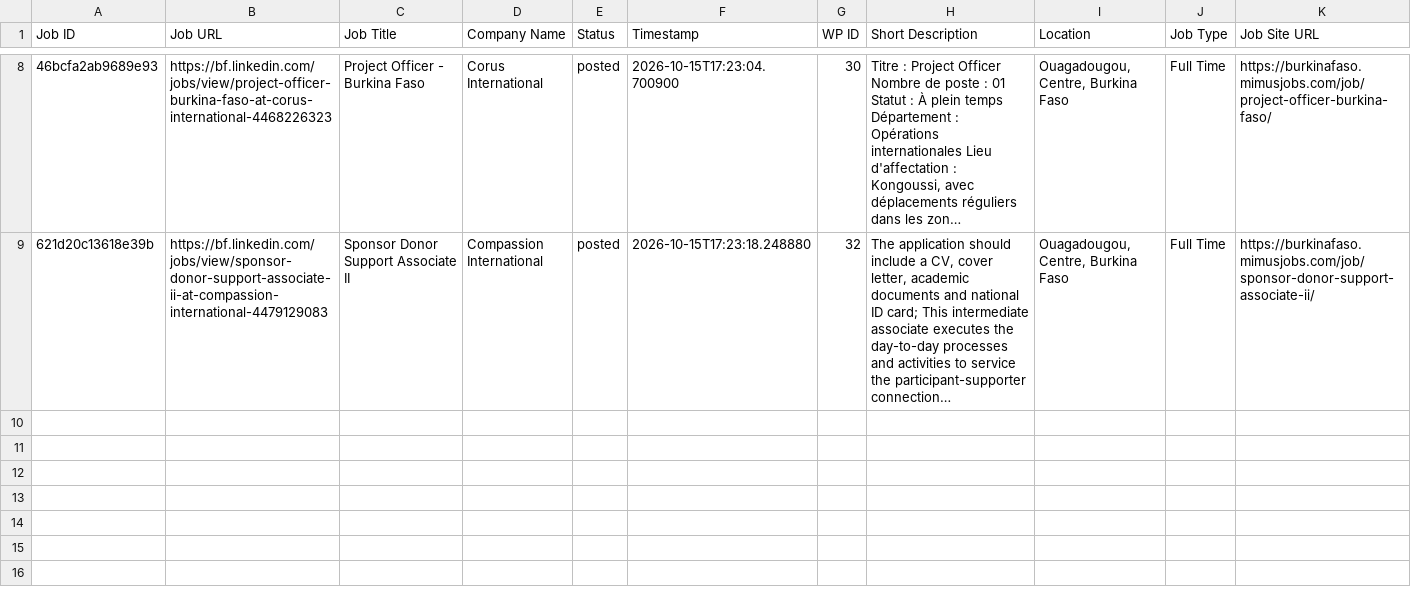
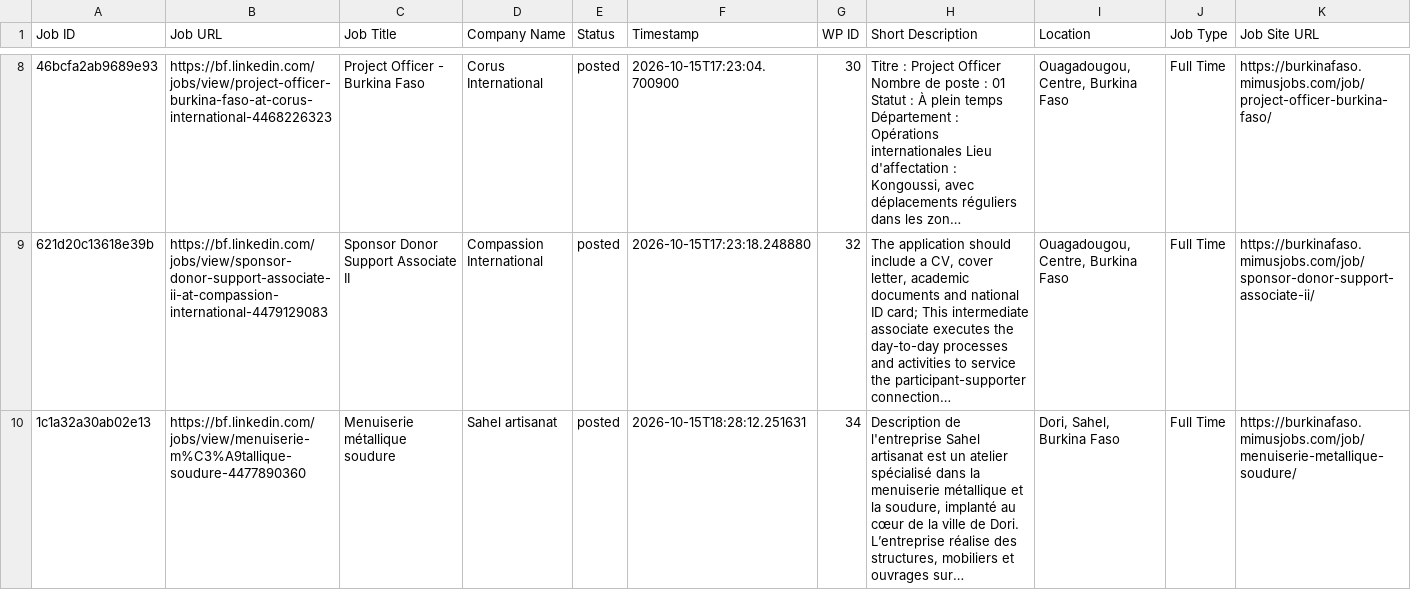
Before and after one commit to vindoky/bf, a CSV file: processed_jobs_burkina_faso.csv, drawn as a sheet; only a part is shown, gaps mark what is left out; long unchanged cells end in …; the diff names each change by its address in the sheet, - before the commit and + after, or states it on an @@ line.

```diff
--- a/processed_jobs_burkina_faso.csv
+++ b/processed_jobs_burkina_faso.csv
+row 10: 1c1a32a30ab02e13 | https://bf.linkedin.com/jobs/view/menuiserie-m%C3%A9tallique-soudure-4477890360 | Menuiserie métallique soudure | Sahel artisanat | posted | 2026-10-15T18:28:12.251631 | 34 | Description de l'entreprise Sahel artisanat est un atelier spécialisé dans la menuiserie métallique et la soudure, implanté au cœur de la ville de Dori. L’entreprise réalise des structures, mobiliers et ouvrages sur… | Dori, Sahel, Burkina Faso | Full Time | https://burkinafaso.mimusjobs.com/job/menuiserie-metallique-soudure/
```
